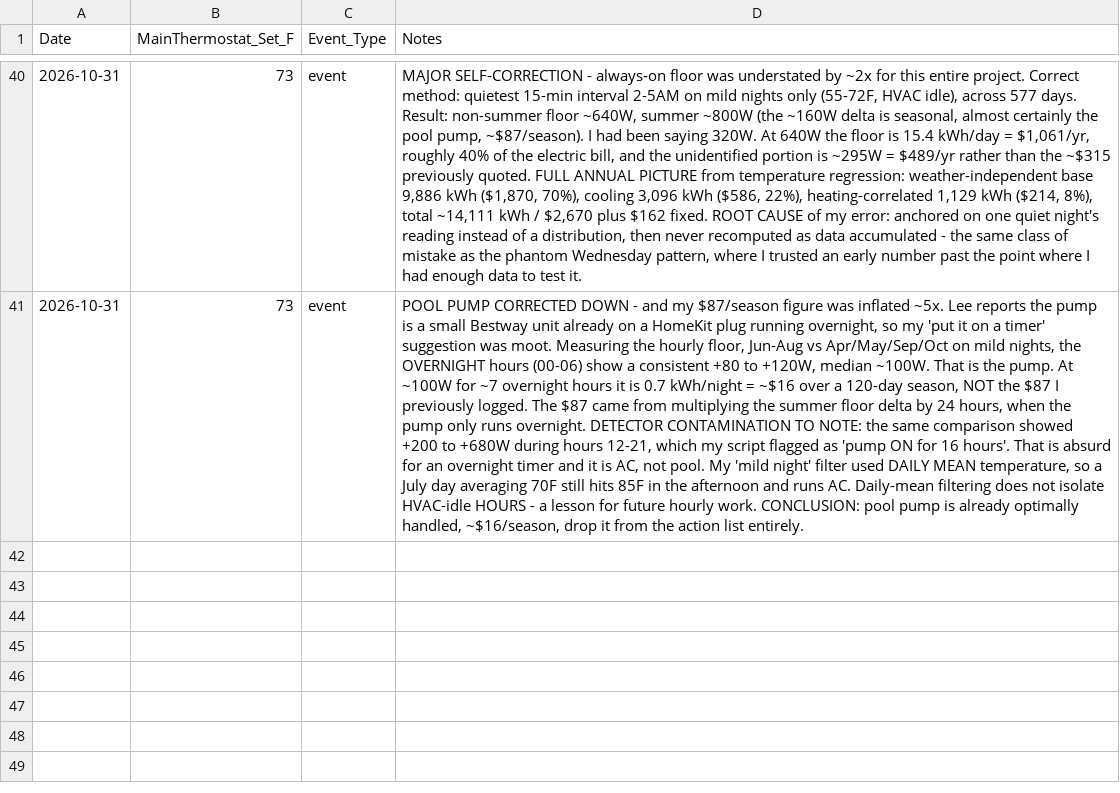
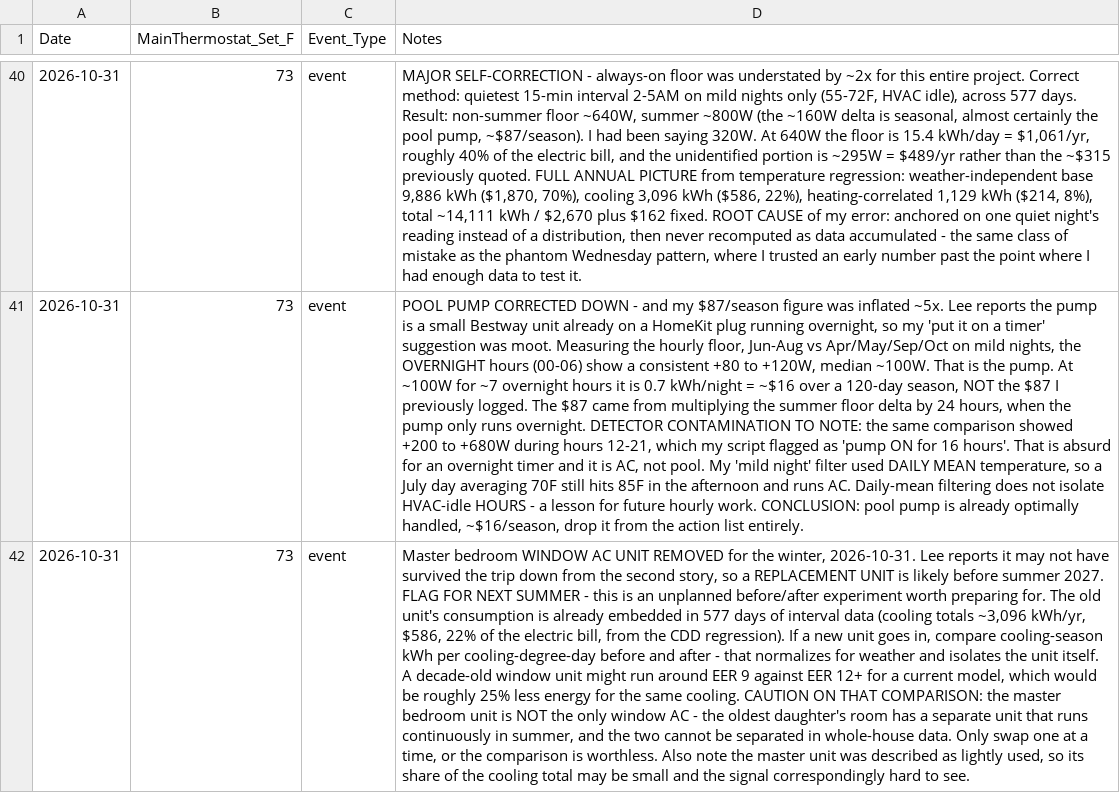
Before and after one commit to TFPleebo/Home_Report, a CSV file: data/settings_changelog.csv, drawn as a sheet; only a part is shown, gaps mark what is left out; the diff names each change by its address in the sheet, - before the commit and + after, or states it on an @@ line.

Commit message:
Rebuild after rebase

```diff
--- a/data/settings_changelog.csv
+++ b/data/settings_changelog.csv
+row 42: 2026-10-31 | 73 | event | Master bedroom WINDOW AC UNIT REMOVED for the winter, 2026-10-31. Lee reports it may not have survived the trip down from the second story, so a REPLACEMENT UNIT is likely before summer 2027. FLAG FOR NEXT SUMMER - this is an unplanned before/after experiment worth preparing for. The old unit's consumption is already embedded in 577 days of interval data (cooling totals ~3,096 kWh/yr, $586, 22% of the electric bill, from the CDD regression). If a new unit goes in, compare cooling-season kWh per cooling-degree-day before and after - that normalizes for weather and isolates the unit itself. A decade-old window unit might run around EER 9 against EER 12+ for a current model, which would be roughly 25% less energy for the same cooling. CAUTION ON THAT COMPARISON: the master bedroom unit is NOT the only window AC - the oldest daughter's room has a separate unit that runs continuously in summer, and the two cannot be separated in whole-house data. Only swap one at a time, or the comparison is worthless. Also note the master unit was described as lightly used, so its share of the cooling total may be small and the signal correspondingly hard to see.
```
Also changed, not shown: 2 other files.
